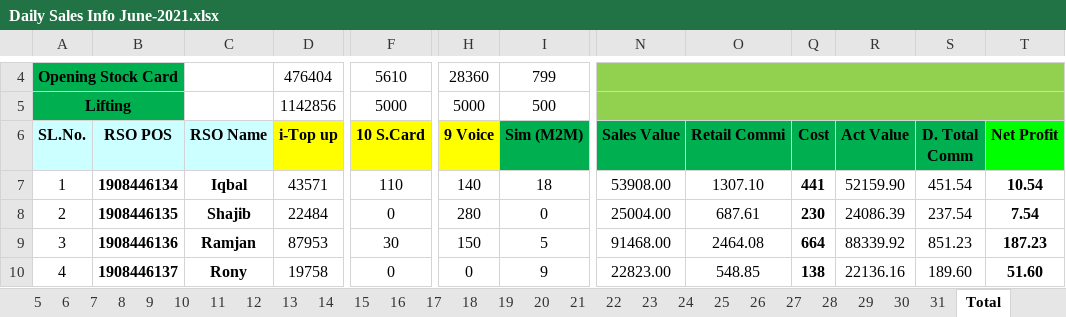
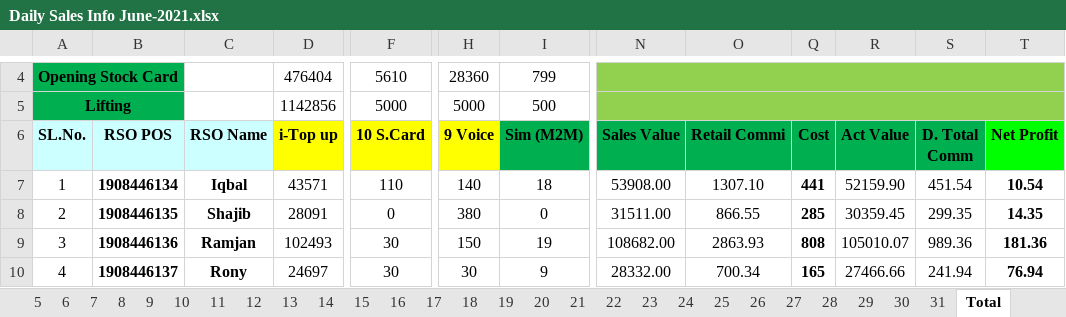
Before and after one commit to aliulkabir/hd, an Excel workbook: June2021/06.06.2021/Daily Sales Info June-2021.xlsx, sheet Total, drawn as a sheet; only a part is shown, gaps mark what is left out; values as stored, in another font and other column widths than the file's, no borders; conditional formats not drawn; the diff covers the shown part only; the diff names each change by its address in the sheet, - before the commit and + after, or states it on an @@ line.

```diff
--- a/June2021/06.06.2021/Daily Sales Info June-2021.xlsx (sheet Total)
+++ b/June2021/06.06.2021/Daily Sales Info June-2021.xlsx (sheet Total)
-D8 (i-Top up): 22484
+D8 (i-Top up): 28091
-H8 (9 Voice): 280
+H8 (9 Voice): 380
-N8 (Sales Value): 25004.00
+N8 (Sales Value): 31511.00
-O8 (Retail Commi): 687.61
+O8 (Retail Commi): 866.55
-Q8 (Cost): 230
+Q8 (Cost): 285
-R8 (Act Value): 24086.39
+R8 (Act Value): 30359.45
-S8 (D. Total Comm): 237.54
+S8 (D. Total Comm): 299.35
-T8 (Net Profit): 7.54
+T8 (Net Profit): 14.35
-D9 (i-Top up): 87953
+D9 (i-Top up): 102493
-I9 (Sim (M2M)): 5
+I9 (Sim (M2M)): 19
-N9 (Sales Value): 91468.00
+N9 (Sales Value): 108682.00
-O9 (Retail Commi): 2464.08
+O9 (Retail Commi): 2863.93
-Q9 (Cost): 664
+Q9 (Cost): 808
-R9 (Act Value): 88339.92
+R9 (Act Value): 105010.07
-S9 (D. Total Comm): 851.23
+S9 (D. Total Comm): 989.36
-T9 (Net Profit): 187.23
+T9 (Net Profit): 181.36
-D10 (i-Top up): 19758
+D10 (i-Top up): 24697
-F10 (10 S.Card): 0
+F10 (10 S.Card): 30
-H10 (9 Voice): 0
+H10 (9 Voice): 30
-N10 (Sales Value): 22823.00
+N10 (Sales Value): 28332.00
-O10 (Retail Commi): 548.85
+O10 (Retail Commi): 700.34
-Q10 (Cost): 138
+Q10 (Cost): 165
-R10 (Act Value): 22136.16
+R10 (Act Value): 27466.66
-S10 (D. Total Comm): 189.60
+S10 (D. Total Comm): 241.94
-T10 (Net Profit): 51.60
+T10 (Net Profit): 76.94
```
Also changed, not shown: 149 edited cells elsewhere in this sheet, sheet 7, sheet 31, sheet 30, sheet 10, sheet 11, sheet 12, 19 more sheets, hidden cells, June2021/06.06.2021/Bank Statement.xlsx, May'21/29.05.2021/Hello Daffodils Balance Transfer May'2021.xlsx, 6 other files.
